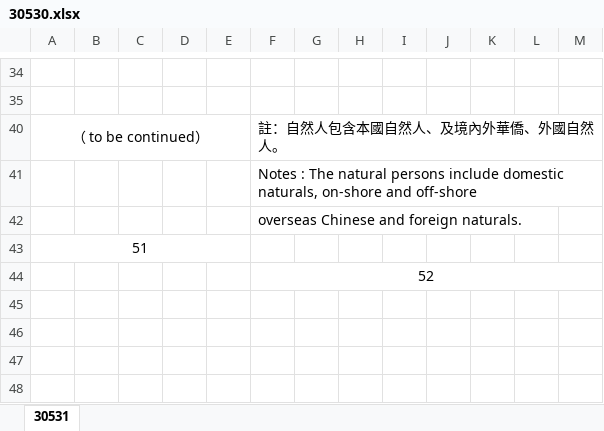
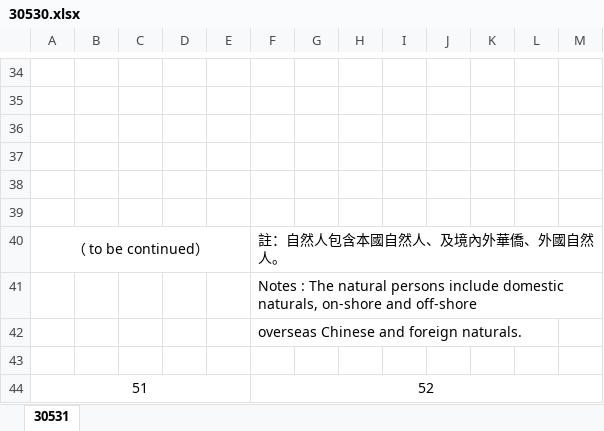
Before and after one commit to haotingchan/RekindlePhoenixCI, an Excel workbook: PhoenixCI/Excel_Template/30530.xlsx, sheet 30531, drawn as a sheet; only a part is shown, gaps mark what is left out; values as stored, in another font and other column widths than the file's, no borders; removed rows and columns are numbered as before the commit, all else as after; the diff names each change by its address in the sheet, - before the commit and + after, or states it on an @@ line.

```diff
--- a/PhoenixCI/Excel_Template/30530.xlsx (sheet 30531)
+++ b/PhoenixCI/Excel_Template/30530.xlsx (sheet 30531)
+row 36: (empty)
+row 37: (empty)
+row 38: (empty)
+row 39: (empty)
+row 43: (empty)
-F44: (empty)
+F44: 52
+F44:M44 merged
-row 44:  |  |  |  |  | 52
```
Also changed, not shown: 3 other files.
